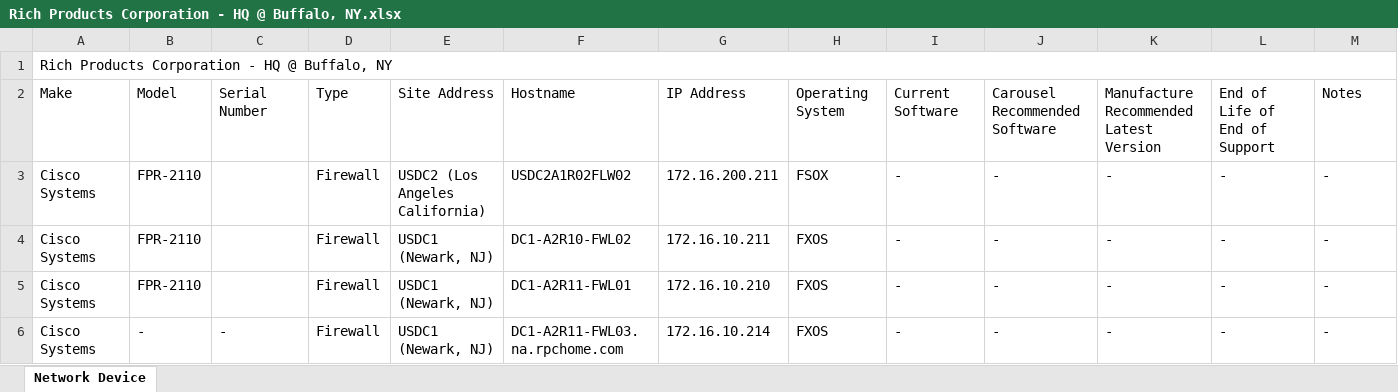
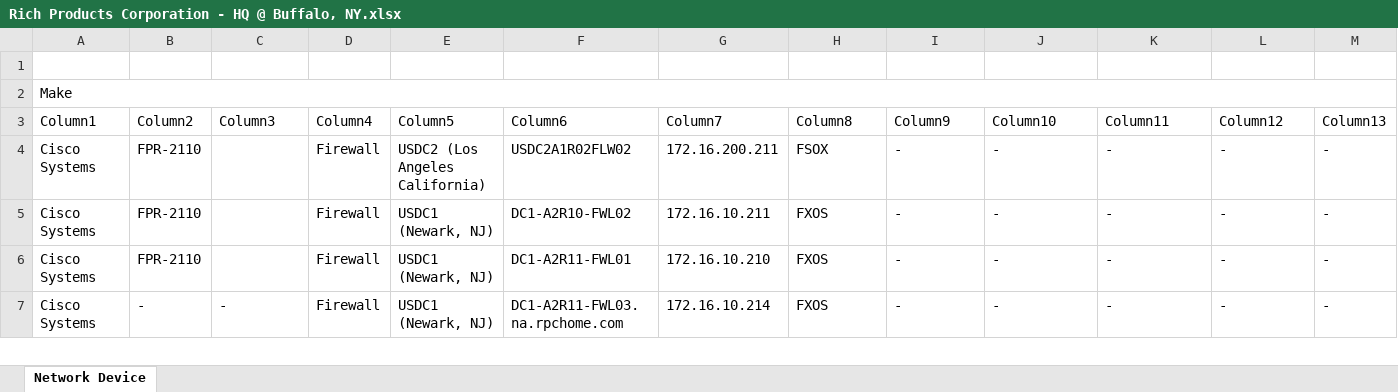
Before and after one commit to sathishkraju/nwn_master, an Excel workbook: Rich Products Corporation - HQ @ Buffalo, NY.xlsx, sheet Network Device, drawn as a sheet; only a part is shown; values as stored, in another font and other column widths than the file's, no borders; table styles not drawn; removed rows and columns are numbered as before the commit, all else as after; the diff names each change by its address in the sheet, - before the commit and + after, or states it on an @@ line.

Commit message:
Generated the file for CustomerRich Products Corporation - HQ @ Buffalo, NY in the production server

```diff
--- a/Rich Products Corporation - HQ @ Buffalo, NY.xlsx (sheet Network Device)
+++ b/Rich Products Corporation - HQ @ Buffalo, NY.xlsx (sheet Network Device)
+row 1: (empty)
-A2: Rich Products Corporation - HQ @ Buffalo, NY
+A2: Make
-row 2: Make | Model | Serial Number | Type | Site Address | Hostname | IP Address | Operating System | Current Software | Carousel Recommended Software | Manufacture Recommended Latest Version | End of Life of End of Support | Notes
+row 3: Column1 | Column2 | Column3 | Column4 | Column5 | Column6 | Column7 | Column8 | Column9 | Column10 | Column11 | Column12 | Column13
```
